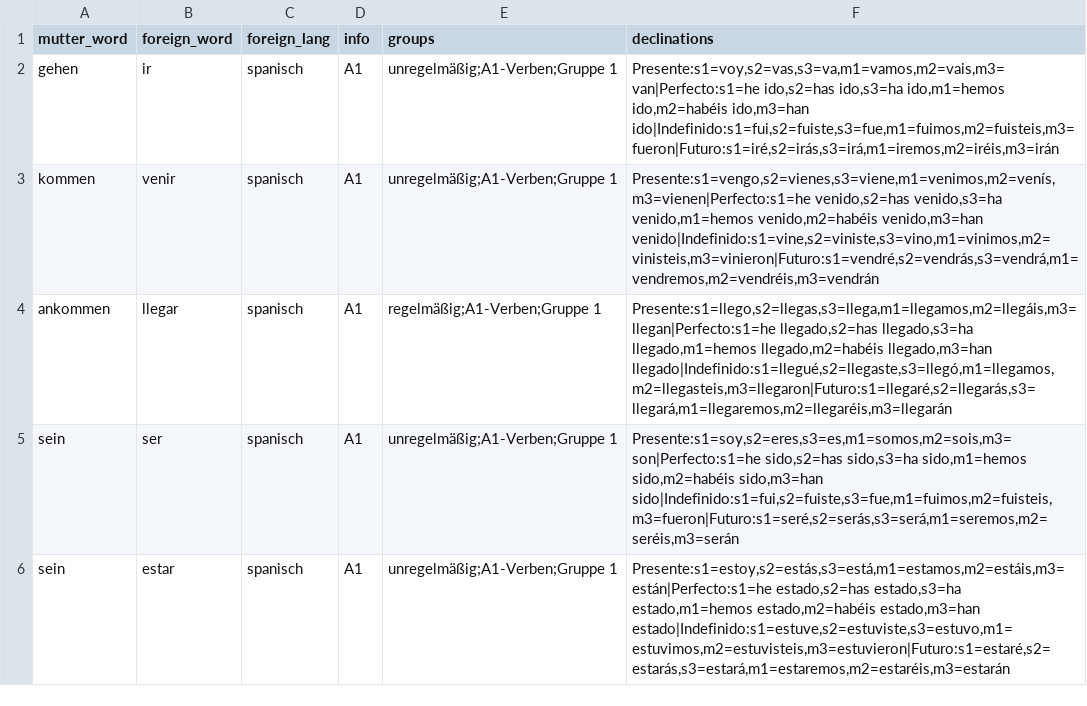
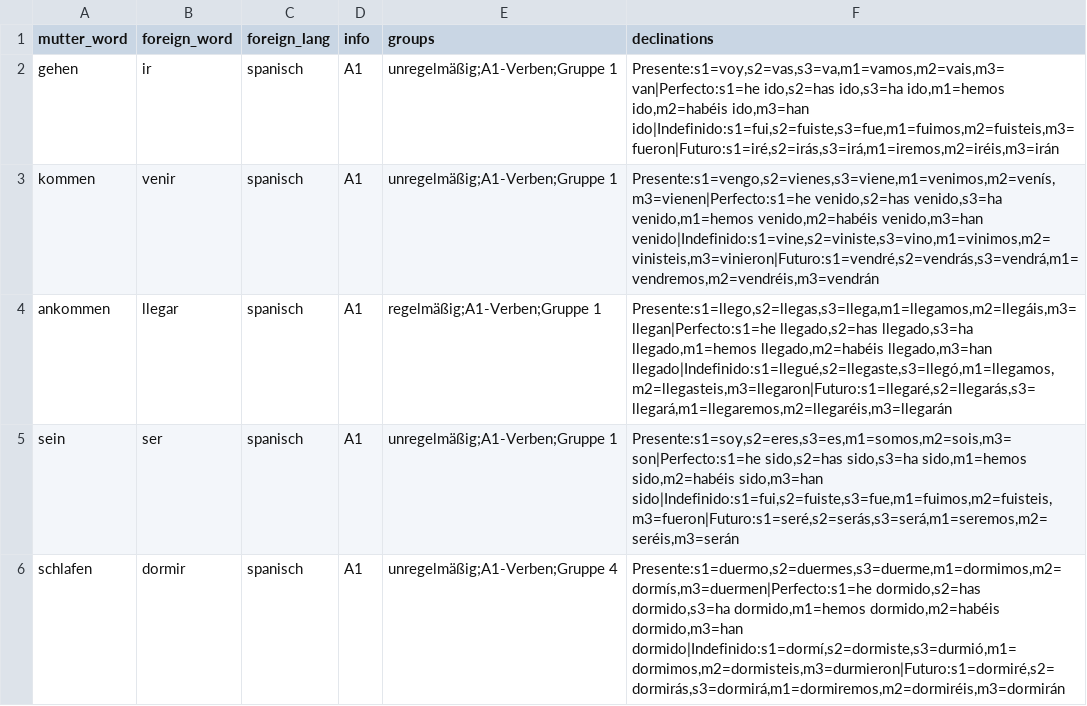
Before and after one commit to hm77234/WoKaBeTrEnA, a CSV file: examples/deutsch_spanisch_verbs_declination.csv, drawn as a sheet.

```diff
--- a/examples/deutsch_spanisch_verbs_declination.csv
+++ b/examples/deutsch_spanisch_verbs_declination.csv
@@ -5,2 +5,2 @@ ankommen,llegar,spanisch,A1,"regelmäßig;A1-Verben;Gruppe 1","Presente:s1=llego
 sein,ser,spanisch,A1,"unregelmäßig;A1-Verben;Gruppe 1","Presente:s1=soy,s2=eres,s3=es,m1=somos,m2=sois,m3=son|Perfecto:s1=he sido,s2=has sido,s3=ha sido,m1=hemos sido,m2=habéis sido,m3=han sido|Indefinido:s1=fui,s2=fuiste,s3=fue,m1=fuimos,m2=fuisteis,m3=fueron|Futuro:s1=seré,s2=serás,s3=será,m1=seremos,m2=seréis,m3=serán"
-sein,estar,spanisch,A1,"unregelmäßig;A1-Verben;Gruppe 1","Presente:s1=estoy,s2=estás,s3=está,m1=estamos,m2=estáis,m3=están|Perfecto:s1=he estado,s2=has estado,s3=ha estado,m1=hemos estado,m2=habéis estado,m3=han estado|Indefinido:s1=estuve,s2=estuviste,s3=estuvo,m1=estuvimos,m2=estuvisteis,m3=estuvieron|Futuro:s1=estaré,s2=estarás,s3=estará,m1=estaremos,m2=estaréis,m3=estarán"
+schlafen,dormir,spanisch,A1,"unregelmäßig;A1-Verben;Gruppe 4","Presente:s1=duermo,s2=duermes,s3=duerme,m1=dormimos,m2=dormís,m3=duermen|Perfecto:s1=he dormido,s2=has dormido,s3=ha dormido,m1=hemos dormido,m2=habéis dormido,m3=han dormido|Indefinido:s1=dormí,s2=dormiste,s3=durmió,m1=dormimos,m2=dormisteis,m3=durmieron|Futuro:s1=dormiré,s2=dormirás,s3=dormirá,m1=dormiremos,m2=dormiréis,m3=dormirán"
```
Also changed, not shown: 24 other files.
